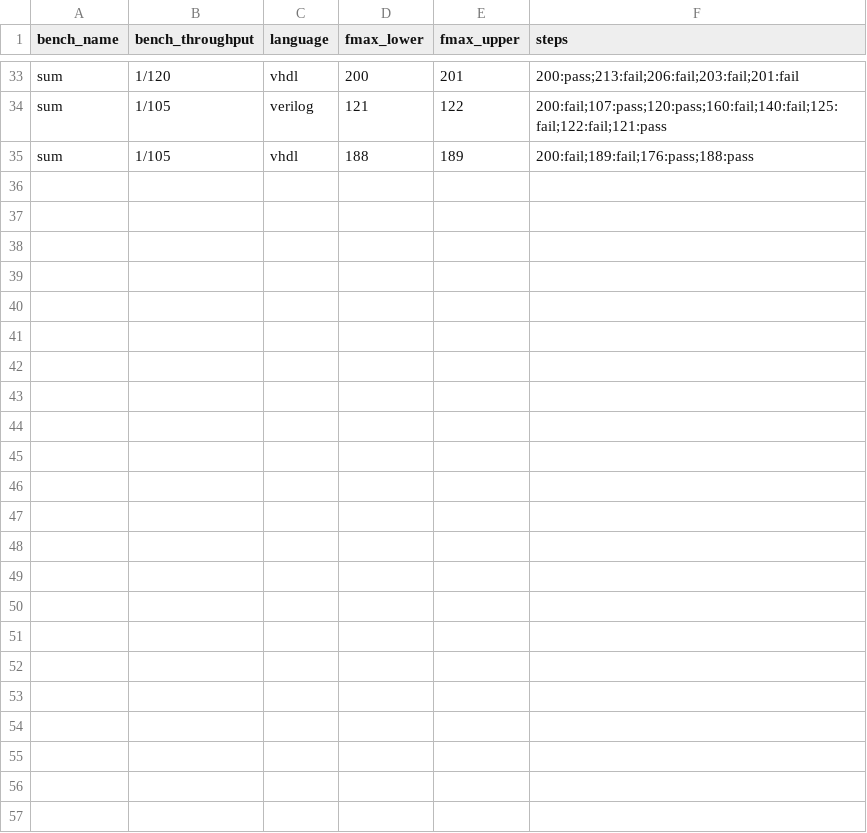
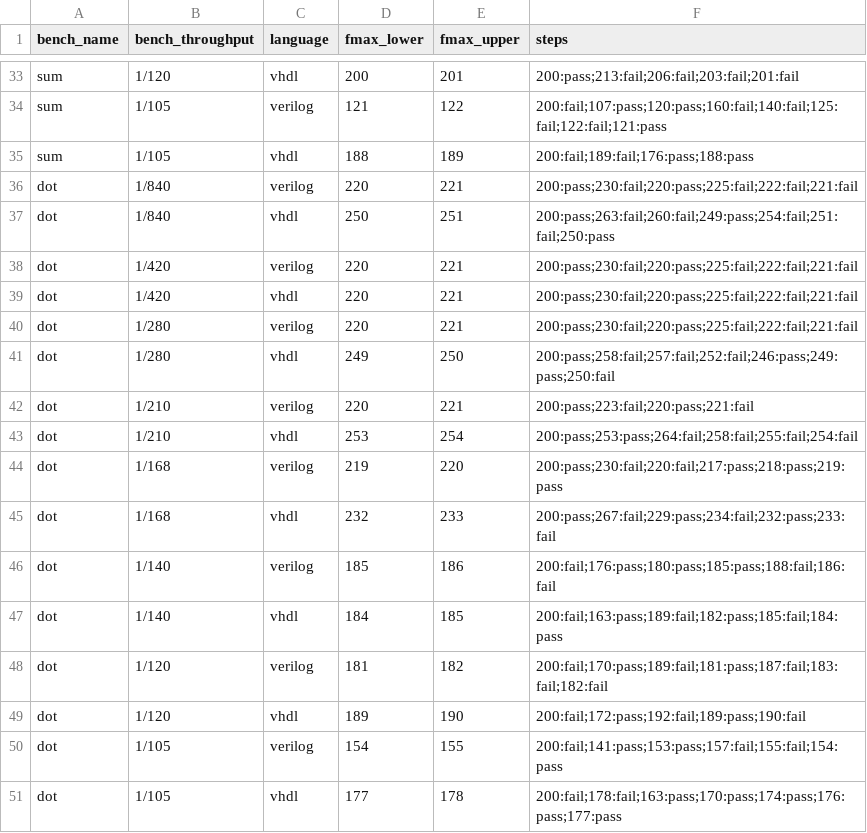
Before and after one commit to louis-hildebrand/sirop-hls, a CSV file: results/aetherling_fmax_measurements.csv, drawn as a sheet; only a part is shown, gaps mark what is left out; the diff names each change by its address in the sheet, - before the commit and + after, or states it on an @@ line.

Commit message:
Measure fmax for dot benchmark

```diff
--- a/results/aetherling_fmax_measurements.csv
+++ b/results/aetherling_fmax_measurements.csv
+row 36: dot | 1/840 | verilog | 220 | 221 | 200:pass;230:fail;220:pass;225:fail;222:fail;221:fail
+row 37: dot | 1/840 | vhdl | 250 | 251 | 200:pass;263:fail;260:fail;249:pass;254:fail;251:fail;250:pass
+row 38: dot | 1/420 | verilog | 220 | 221 | 200:pass;230:fail;220:pass;225:fail;222:fail;221:fail
+row 39: dot | 1/420 | vhdl | 220 | 221 | 200:pass;230:fail;220:pass;225:fail;222:fail;221:fail
+row 40: dot | 1/280 | verilog | 220 | 221 | 200:pass;230:fail;220:pass;225:fail;222:fail;221:fail
+row 41: dot | 1/280 | vhdl | 249 | 250 | 200:pass;258:fail;257:fail;252:fail;246:pass;249:pass;250:fail
+row 42: dot | 1/210 | verilog | 220 | 221 | 200:pass;223:fail;220:pass;221:fail
+row 43: dot | 1/210 | vhdl | 253 | 254 | 200:pass;253:pass;264:fail;258:fail;255:fail;254:fail
+row 44: dot | 1/168 | verilog | 219 | 220 | 200:pass;230:fail;220:fail;217:pass;218:pass;219:pass
+row 45: dot | 1/168 | vhdl | 232 | 233 | 200:pass;267:fail;229:pass;234:fail;232:pass;233:fail
+row 46: dot | 1/140 | verilog | 185 | 186 | 200:fail;176:pass;180:pass;185:pass;188:fail;186:fail
+row 47: dot | 1/140 | vhdl | 184 | 185 | 200:fail;163:pass;189:fail;182:pass;185:fail;184:pass
+row 48: dot | 1/120 | verilog | 181 | 182 | 200:fail;170:pass;189:fail;181:pass;187:fail;183:fail;182:fail
+row 49: dot | 1/120 | vhdl | 189 | 190 | 200:fail;172:pass;192:fail;189:pass;190:fail
+row 50: dot | 1/105 | verilog | 154 | 155 | 200:fail;141:pass;153:pass;157:fail;155:fail;154:pass
+row 51: dot | 1/105 | vhdl | 177 | 178 | 200:fail;178:fail;163:pass;170:pass;174:pass;176:pass;177:pass
```
